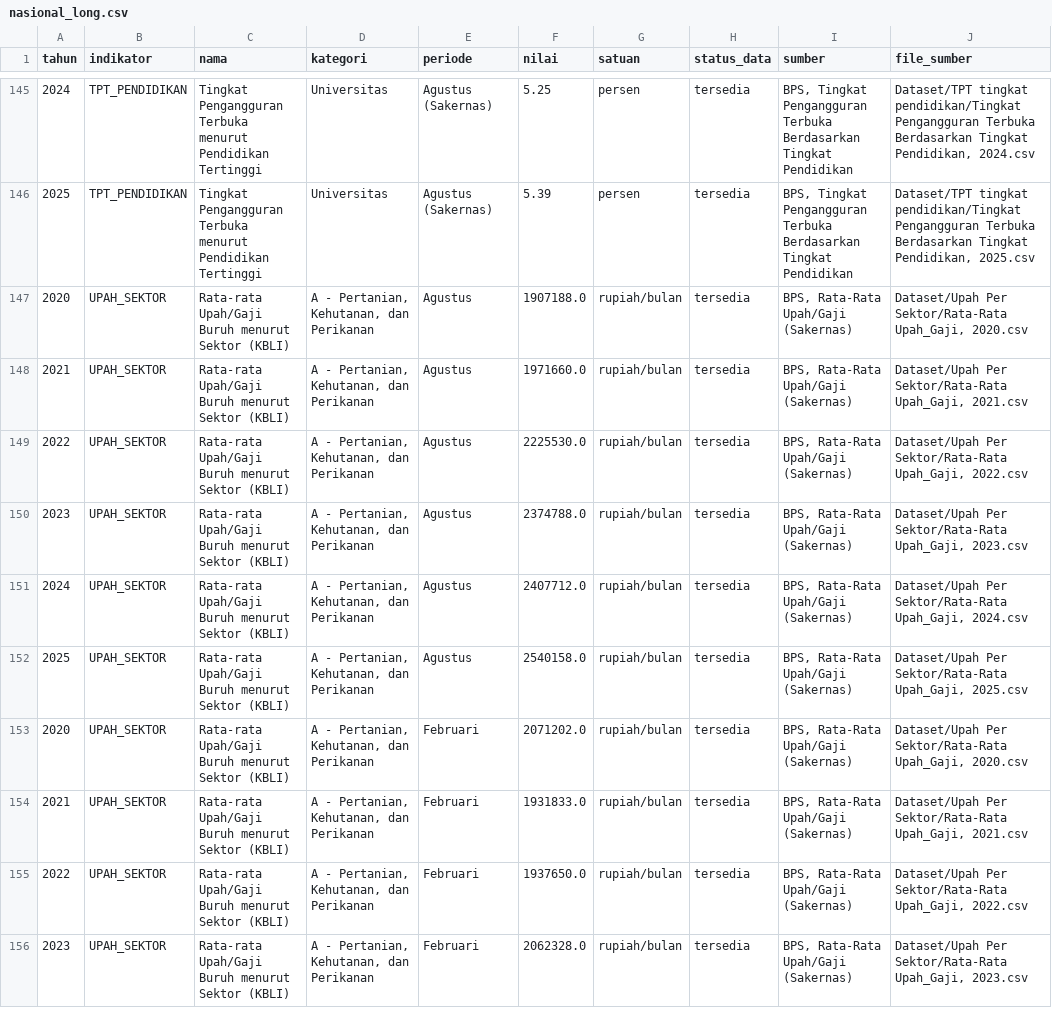
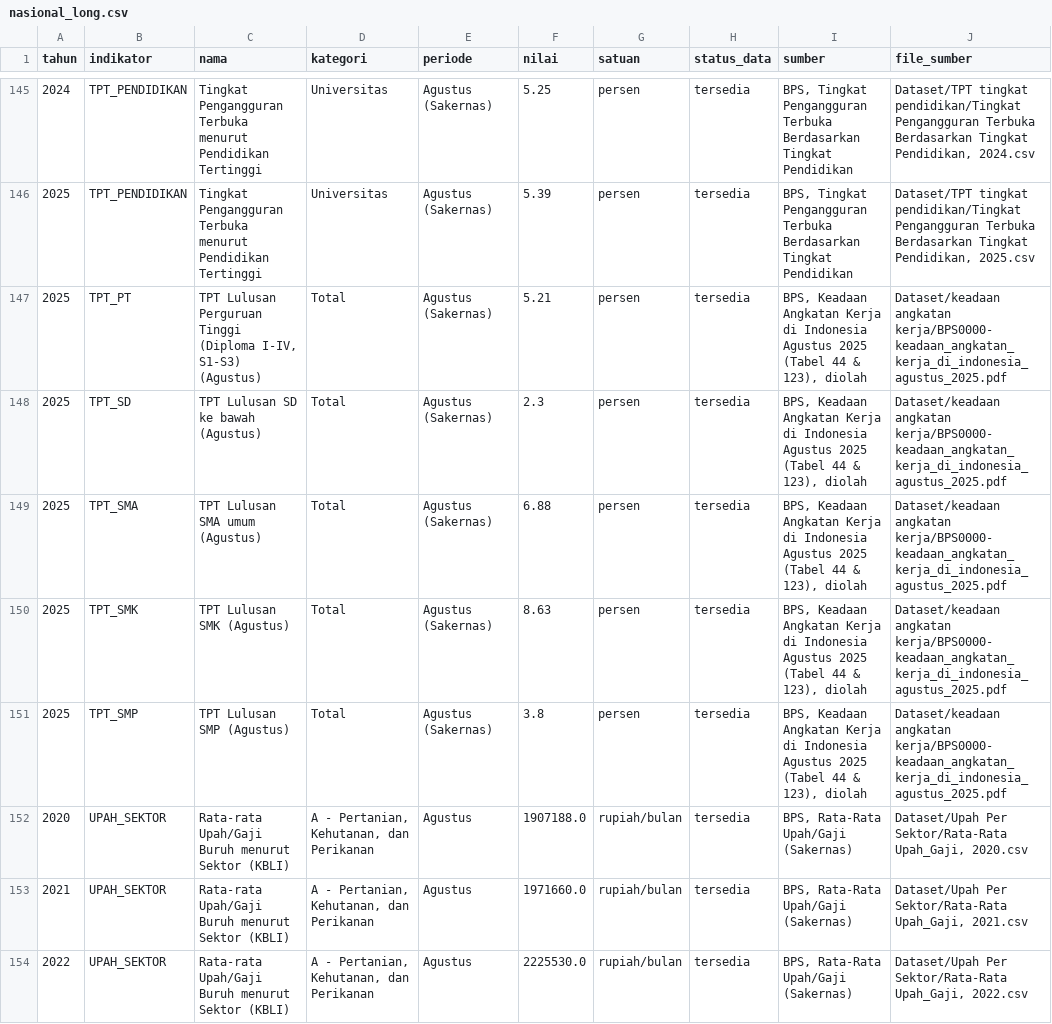
Before and after one commit to gevintaapr/DAC_COMP, a CSV file: data/processed/nasional_long.csv, drawn as a sheet; only a part is shown, gaps mark what is left out; the shorter side is filled out with more unchanged rows; the diff names each change by its address in the sheet, - before the commit and + after, or states it on an @@ line.

```diff
--- a/data/processed/nasional_long.csv
+++ b/data/processed/nasional_long.csv
+row 147: 2025 | TPT_PT | TPT Lulusan Perguruan Tinggi (Diploma I-IV, S1-S3) (Agustus) | Total | Agustus (Sakernas) | 5.21 | persen | tersedia | BPS, Keadaan Angkatan Kerja di Indonesia Agustus 2025 (Tabel 44 & 123), diolah | Dataset/keadaan angkatan kerja/BPS0000-keadaan_angkatan_kerja_di_indonesia_agustus_2025.pdf
+row 148: 2025 | TPT_SD | TPT Lulusan SD ke bawah (Agustus) | Total | Agustus (Sakernas) | 2.3 | persen | tersedia | BPS, Keadaan Angkatan Kerja di Indonesia Agustus 2025 (Tabel 44 & 123), diolah | Dataset/keadaan angkatan kerja/BPS0000-keadaan_angkatan_kerja_di_indonesia_agustus_2025.pdf
+row 149: 2025 | TPT_SMA | TPT Lulusan SMA umum (Agustus) | Total | Agustus (Sakernas) | 6.88 | persen | tersedia | BPS, Keadaan Angkatan Kerja di Indonesia Agustus 2025 (Tabel 44 & 123), diolah | Dataset/keadaan angkatan kerja/BPS0000-keadaan_angkatan_kerja_di_indonesia_agustus_2025.pdf
+row 150: 2025 | TPT_SMK | TPT Lulusan SMK (Agustus) | Total | Agustus (Sakernas) | 8.63 | persen | tersedia | BPS, Keadaan Angkatan Kerja di Indonesia Agustus 2025 (Tabel 44 & 123), diolah | Dataset/keadaan angkatan kerja/BPS0000-keadaan_angkatan_kerja_di_indonesia_agustus_2025.pdf
+row 151: 2025 | TPT_SMP | TPT Lulusan SMP (Agustus) | Total | Agustus (Sakernas) | 3.8 | persen | tersedia | BPS, Keadaan Angkatan Kerja di Indonesia Agustus 2025 (Tabel 44 & 123), diolah | Dataset/keadaan angkatan kerja/BPS0000-keadaan_angkatan_kerja_di_indonesia_agustus_2025.pdf
```
Also changed, not shown: data/processed/master_wide_2025.csv, reports/cakupan_data.csv, 15 other files.
